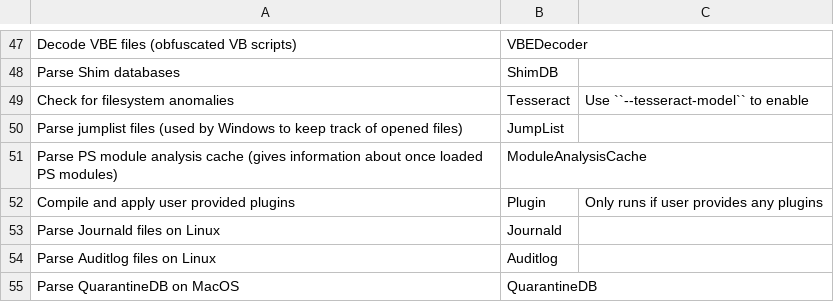
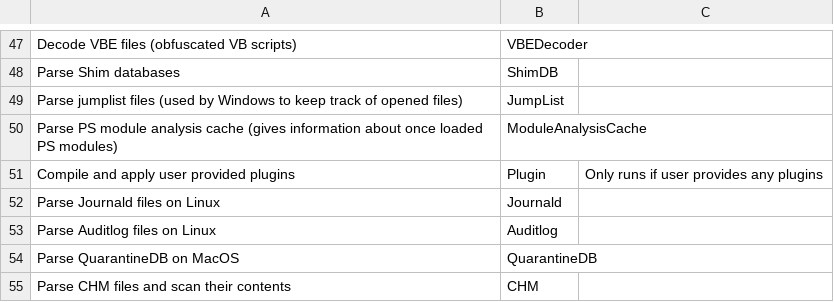
Before and after one commit to NextronSystems/thor-manual, a CSV file: csv/feature-naming.csv, drawn as a sheet; only a part is shown, gaps mark what is left out; the shorter side is filled out with more unchanged rows.

Commit message:
chore: remove tesseract from manual

```diff
--- a/csv/feature-naming.csv
+++ b/csv/feature-naming.csv
@@ -48,3 +48,2 @@ Decode VBE files (obfuscated VB scripts);VBEDecoder;
 Parse Shim databases;ShimDB;
-Check for filesystem anomalies;Tesseract;Use ``--tesseract-model`` to enable
 Parse jumplist files (used by Windows to keep track of opened files);JumpList;
```
Also changed, not shown: csv/feature-caller-list.csv, csv/feature-scan-mode-overview.csv, 2 other files.
